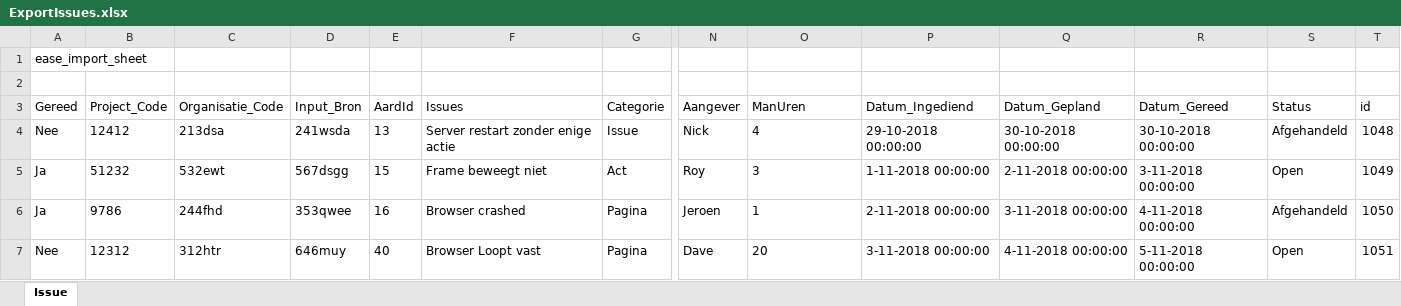
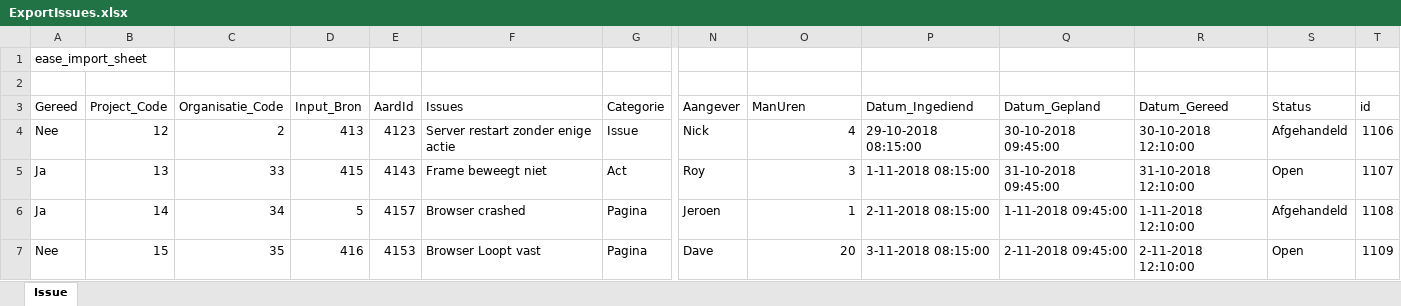
Before and after one commit to nickglas/ExcelImportIssue, an Excel workbook: Importexcel/wwwroot/ExportIssues.xlsx, sheet Issue, drawn as a sheet; only a part is shown, gaps mark what is left out; values as stored, in another font and other column widths than the file's, no borders; the diff names each change by its address in the sheet, - before the commit and + after, or states it on an @@ line.

```diff
--- a/Importexcel/wwwroot/ExportIssues.xlsx (sheet Issue)
+++ b/Importexcel/wwwroot/ExportIssues.xlsx (sheet Issue)
-B4 (Project_Code): 12412
+B4 (Project_Code): 12
-C4 (Organisatie_Code): 213dsa
+C4 (Organisatie_Code): 2
-D4 (Input_Bron): 241wsda
+D4 (Input_Bron): 413
-E4 (AardId): 13
+E4 (AardId): 4123
-O4:O7 alignment: left
+O4:O7 alignment: right
-P4 (Datum_Ingediend): 29-10-2018 00:00:00
+P4 (Datum_Ingediend): 29-10-2018 08:15:00
-Q4 (Datum_Gepland): 30-10-2018 00:00:00
+Q4 (Datum_Gepland): 30-10-2018 09:45:00
-R4 (Datum_Gereed): 30-10-2018 00:00:00
+R4 (Datum_Gereed): 30-10-2018 12:10:00
-T4 (id): 1048
+T4 (id): 1106
-B5 (Project_Code): 51232
+B5 (Project_Code): 13
-C5 (Organisatie_Code): 532ewt
+C5 (Organisatie_Code): 33
-D5 (Input_Bron): 567dsgg
+D5 (Input_Bron): 415
-E5 (AardId): 15
+E5 (AardId): 4143
-P5 (Datum_Ingediend): 1-11-2018 00:00:00
+P5 (Datum_Ingediend): 1-11-2018 08:15:00
-Q5 (Datum_Gepland): 2-11-2018 00:00:00
+Q5 (Datum_Gepland): 31-10-2018 09:45:00
-R5 (Datum_Gereed): 3-11-2018 00:00:00
+R5 (Datum_Gereed): 31-10-2018 12:10:00
-T5 (id): 1049
+T5 (id): 1107
-B6 (Project_Code): 9786
+B6 (Project_Code): 14
-C6 (Organisatie_Code): 244fhd
+C6 (Organisatie_Code): 34
-D6 (Input_Bron): 353qwee
+D6 (Input_Bron): 5
-E6 (AardId): 16
+E6 (AardId): 4157
-P6 (Datum_Ingediend): 2-11-2018 00:00:00
+P6 (Datum_Ingediend): 2-11-2018 08:15:00
-Q6 (Datum_Gepland): 3-11-2018 00:00:00
+Q6 (Datum_Gepland): 1-11-2018 09:45:00
-R6 (Datum_Gereed): 4-11-2018 00:00:00
+R6 (Datum_Gereed): 1-11-2018 12:10:00
-T6 (id): 1050
+T6 (id): 1108
-B7 (Project_Code): 12312
+B7 (Project_Code): 15
-C7 (Organisatie_Code): 312htr
+C7 (Organisatie_Code): 35
-D7 (Input_Bron): 646muy
+D7 (Input_Bron): 416
-E7 (AardId): 40
+E7 (AardId): 4153
-P7 (Datum_Ingediend): 3-11-2018 00:00:00
+P7 (Datum_Ingediend): 3-11-2018 08:15:00
-Q7 (Datum_Gepland): 4-11-2018 00:00:00
+Q7 (Datum_Gepland): 2-11-2018 09:45:00
-R7 (Datum_Gereed): 5-11-2018 00:00:00
+R7 (Datum_Gereed): 2-11-2018 12:10:00
-T7 (id): 1051
+T7 (id): 1109
```
Also changed, not shown: 38 other files.
